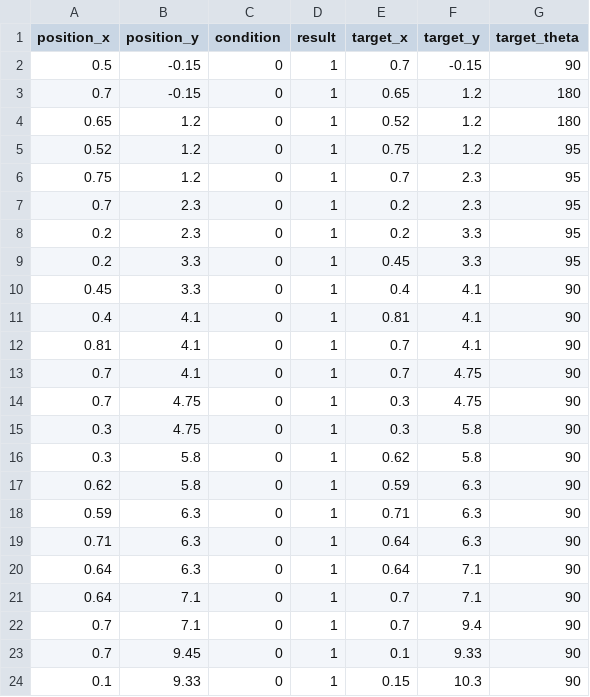
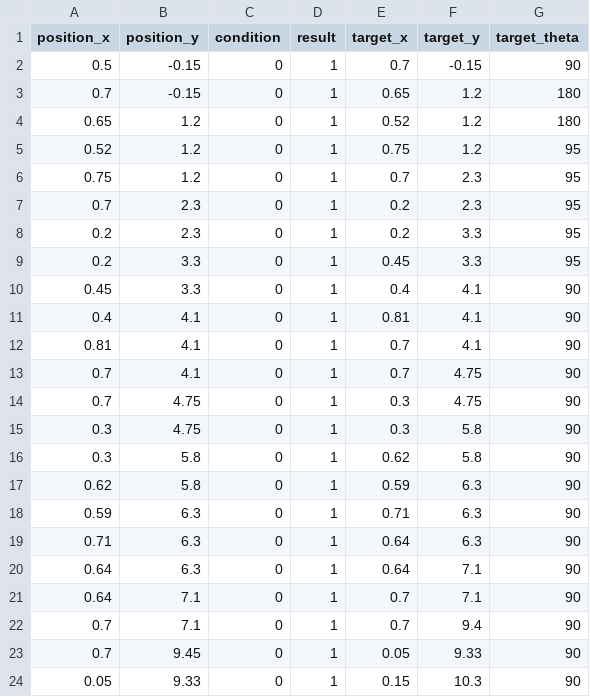
Before and after one commit to HaoYuLiu0725/rpi4_11_ws, a CSV file: src/main_program/include/tokyo2022_script.csv, drawn as a sheet.

Commit message:
Update tokyo2022_script.csv

```diff
--- a/src/main_program/include/tokyo2022_script.csv
+++ b/src/main_program/include/tokyo2022_script.csv
@@ -22,3 +22,3 @@ position_x,position_y,condition,result,target_x,target_y,target_theta
 0.7,7.1,0,1,0.7,9.4,90
-0.7,9.45,0,1,0.1,9.33,90
-0.1,9.33,0,1,0.15,10.3,90
+0.7,9.45,0,1,0.05,9.33,90
+0.05,9.33,0,1,0.15,10.3,90
```
